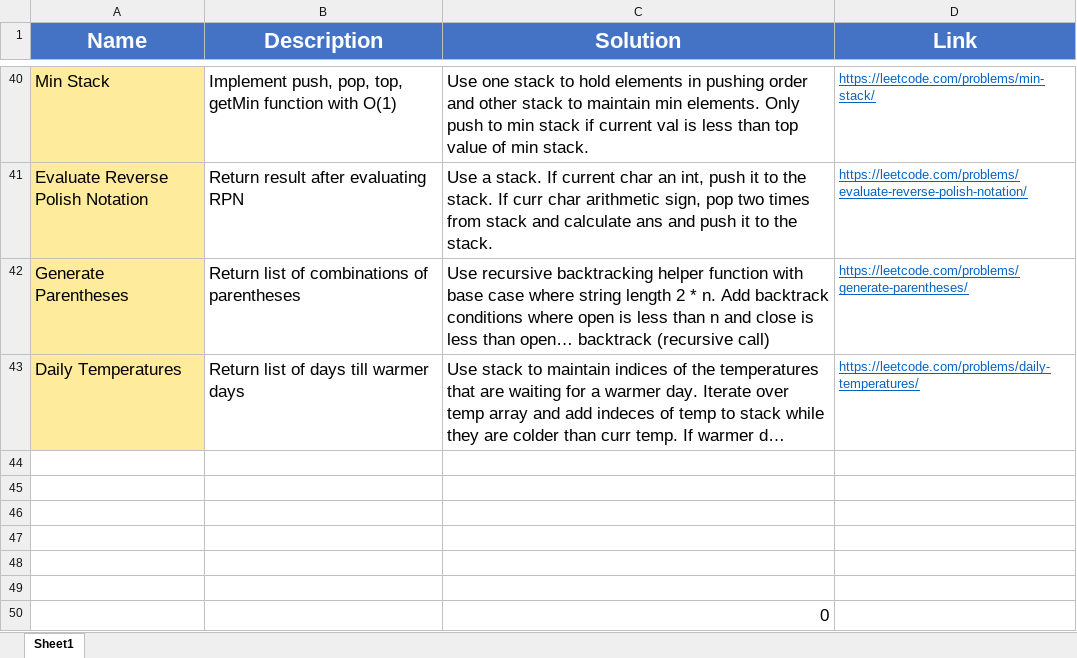
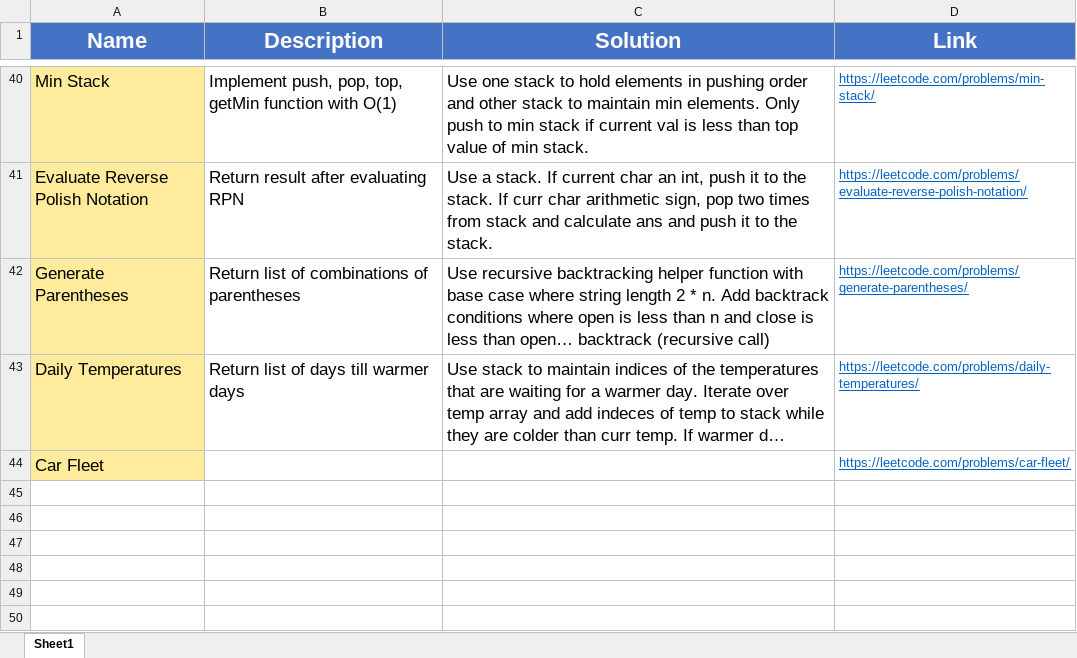
Before and after one commit to madeByRM/InterviewPrep, an Excel workbook: Notes.xlsx, sheet Sheet1, drawn as a sheet; only a part is shown, gaps mark what is left out; long unchanged cells end in …; values as stored, in another font and other column widths than the file's, no borders; removed rows and columns are numbered as before the commit, all else as after; the diff names each change by its address in the sheet, - before the commit and + after, or states it on an @@ line.

Commit message:
Added new problem structure

```diff
--- a/Notes.xlsx (sheet Sheet1)
+++ b/Notes.xlsx (sheet Sheet1)
-row 44: (empty)
+row 44: Car Fleet |  |  | https://leetcode.com/problems/car-fleet/
-A44 fill: none
+A44 fill: #FFEB9C
-row 45: (empty)
-row 46: (empty)
-row 47: (empty)
-row 48: (empty)
-row 49: (empty)
-row 50:  |  | 0
```
Also changed, not shown: 2 other files.
